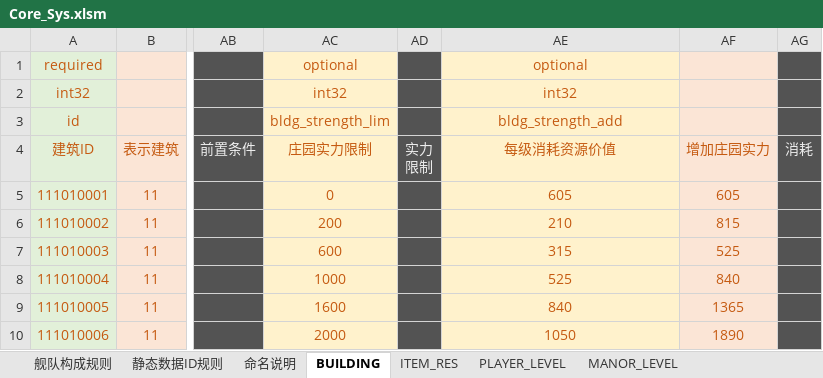
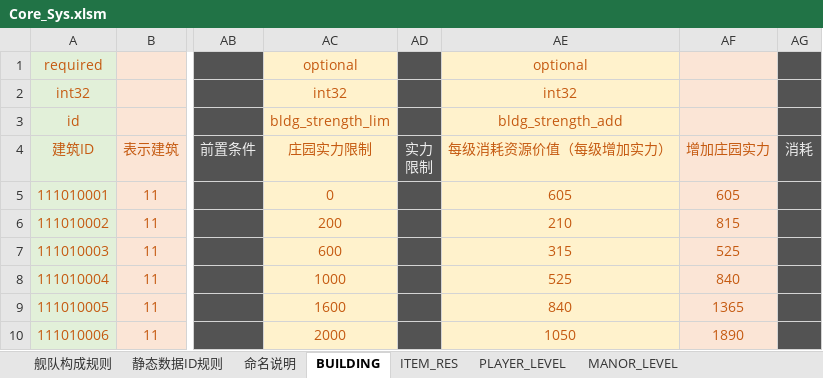
Before and after one commit to Wen1995/Project60D, an Excel workbook: tools/excelGen/xls/Core_Sys.xlsm, sheet BUILDING, drawn as a sheet; only a part is shown, gaps mark what is left out; values as stored, in another font and other column widths than the file's, no borders; the diff names each change by its address in the sheet, - before the commit and + after, or states it on an @@ line.

```diff
--- a/tools/excelGen/xls/Core_Sys.xlsm (sheet BUILDING)
+++ b/tools/excelGen/xls/Core_Sys.xlsm (sheet BUILDING)
-AE4: 每级消耗资源价值
+AE4: 每级消耗资源价值（每级增加实力）
```
Also changed, not shown: sheet ROB_PROPORTION, sheet ARITHMETIC_COEFFICIENT, sheet PLAYER_ATTR, sheet ZOMBIE_ATTR, sheet 静态数据ID规则, other sheet tabs, charts or pictures.
